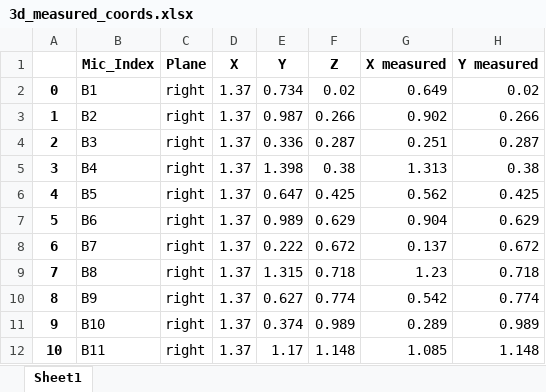
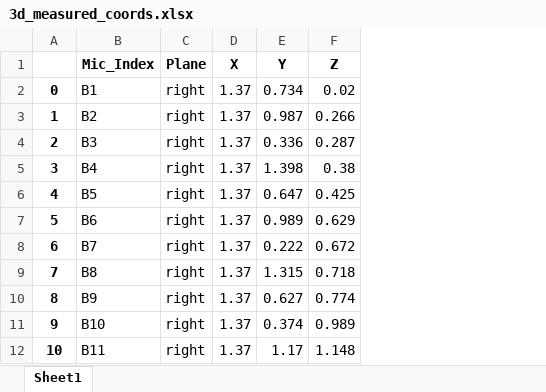
Before and after one commit to Floloffel/Bassoon2425, an Excel workbook: mic_positions/data/3d_measured_coords.xlsx, sheet Sheet1, drawn as a sheet; only a part is shown; values as stored, in another font and other column widths than the file's, no borders; the diff names each change by its address in the sheet, - before the commit and + after, or states it on an @@ line.

Commit message:
removed 2D coords from 3D xlsx file

```diff
--- a/mic_positions/data/3d_measured_coords.xlsx (sheet Sheet1)
+++ b/mic_positions/data/3d_measured_coords.xlsx (sheet Sheet1)
-column G (X measured), rows 2-12: 0.649 | 0.902 | 0.251 | 1.313 | 0.562 | 0.904 | 0.137 | 1.23 | 0.542 | 0.289 | 1.085
-column H (Y measured), rows 2-12: 0.02 | 0.266 | 0.287 | 0.38 | 0.425 | 0.629 | 0.672 | 0.718 | 0.774 | 0.989 | 1.148
```
Also changed, not shown: 1 other file.
